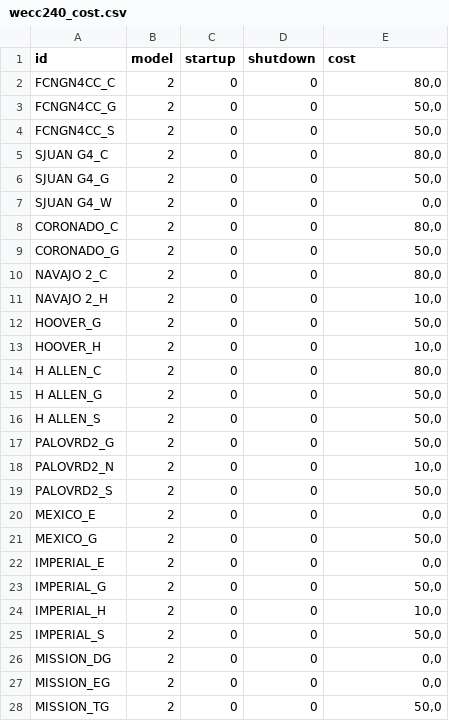
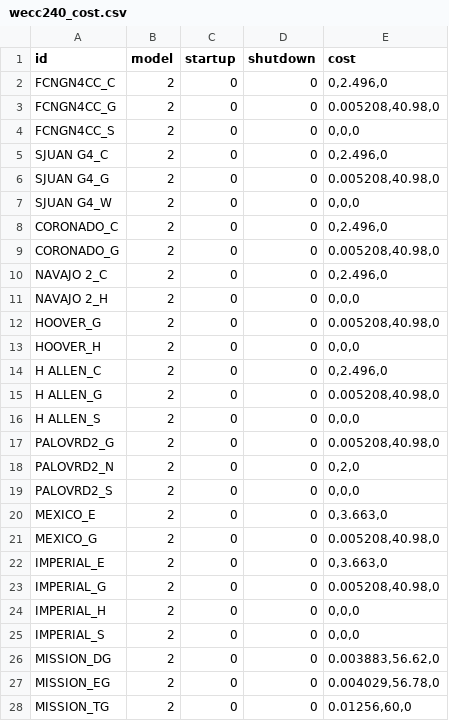
Before and after one commit to dchassin/ppedit, a CSV file: examples/wecc240_cost.csv, drawn as a sheet; only a part is shown; the diff covers the shown part only.

```diff
--- a/examples/wecc240_cost.csv
+++ b/examples/wecc240_cost.csv
@@ -1,28 +1,28 @@
 id,model,startup,shutdown,cost
-FCNGN4CC_C,2,0,0,"80,0"
-FCNGN4CC_G,2,0,0,"50,0"
-FCNGN4CC_S,2,0,0,"50,0"
-SJUAN G4_C,2,0,0,"80,0"
-SJUAN G4_G,2,0,0,"50,0"
-SJUAN G4_W,2,0,0,"0,0"
-CORONADO_C,2,0,0,"80,0"
-CORONADO_G,2,0,0,"50,0"
-NAVAJO 2_C,2,0,0,"80,0"
-NAVAJO 2_H,2,0,0,"10,0"
-HOOVER_G,2,0,0,"50,0"
-HOOVER_H,2,0,0,"10,0"
-H ALLEN_C,2,0,0,"80,0"
-H ALLEN_G,2,0,0,"50,0"
-H ALLEN_S,2,0,0,"50,0"
-PALOVRD2_G,2,0,0,"50,0"
-PALOVRD2_N,2,0,0,"10,0"
-PALOVRD2_S,2,0,0,"50,0"
-MEXICO_E,2,0,0,"0,0"
-MEXICO_G,2,0,0,"50,0"
-IMPERIAL_E,2,0,0,"0,0"
-IMPERIAL_G,2,0,0,"50,0"
-IMPERIAL_H,2,0,0,"10,0"
-IMPERIAL_S,2,0,0,"50,0"
-MISSION_DG,2,0,0,"0,0"
-MISSION_EG,2,0,0,"0,0"
-MISSION_TG,2,0,0,"50,0"
+FCNGN4CC_C,2,0,0,"0,2.496,0"
+FCNGN4CC_G,2,0,0,"0.005208,40.98,0"
+FCNGN4CC_S,2,0,0,"0,0,0"
+SJUAN G4_C,2,0,0,"0,2.496,0"
+SJUAN G4_G,2,0,0,"0.005208,40.98,0"
+SJUAN G4_W,2,0,0,"0,0,0"
+CORONADO_C,2,0,0,"0,2.496,0"
+CORONADO_G,2,0,0,"0.005208,40.98,0"
+NAVAJO 2_C,2,0,0,"0,2.496,0"
+NAVAJO 2_H,2,0,0,"0,0,0"
+HOOVER_G,2,0,0,"0.005208,40.98,0"
+HOOVER_H,2,0,0,"0,0,0"
+H ALLEN_C,2,0,0,"0,2.496,0"
+H ALLEN_G,2,0,0,"0.005208,40.98,0"
+H ALLEN_S,2,0,0,"0,0,0"
+PALOVRD2_G,2,0,0,"0.005208,40.98,0"
+PALOVRD2_N,2,0,0,"0,2,0"
+PALOVRD2_S,2,0,0,"0,0,0"
+MEXICO_E,2,0,0,"0,3.663,0"
+MEXICO_G,2,0,0,"0.005208,40.98,0"
+IMPERIAL_E,2,0,0,"0,3.663,0"
+IMPERIAL_G,2,0,0,"0.005208,40.98,0"
+IMPERIAL_H,2,0,0,"0,0,0"
+IMPERIAL_S,2,0,0,"0,0,0"
+MISSION_DG,2,0,0,"0.003883,56.62,0"
+MISSION_EG,2,0,0,"0.004029,56.78,0"
+MISSION_TG,2,0,0,"0.01256,60,0"
```
Also changed, not shown: 119 edited cells elsewhere in this file, 2 other files.
